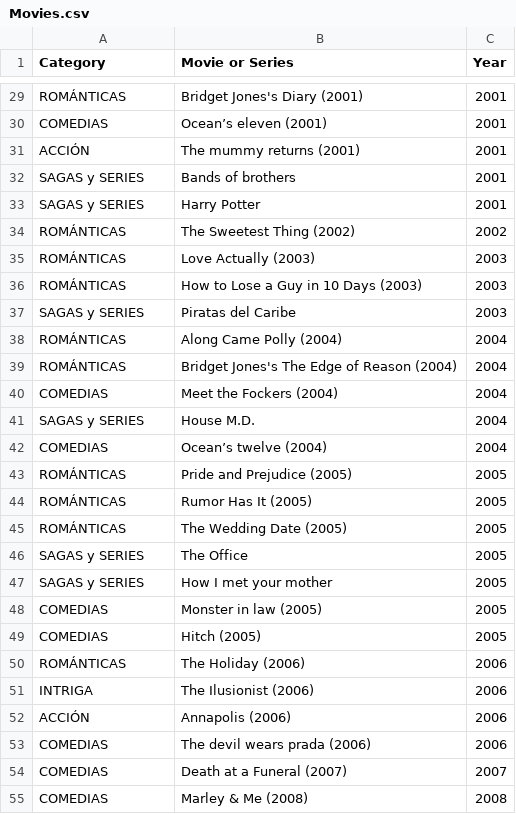
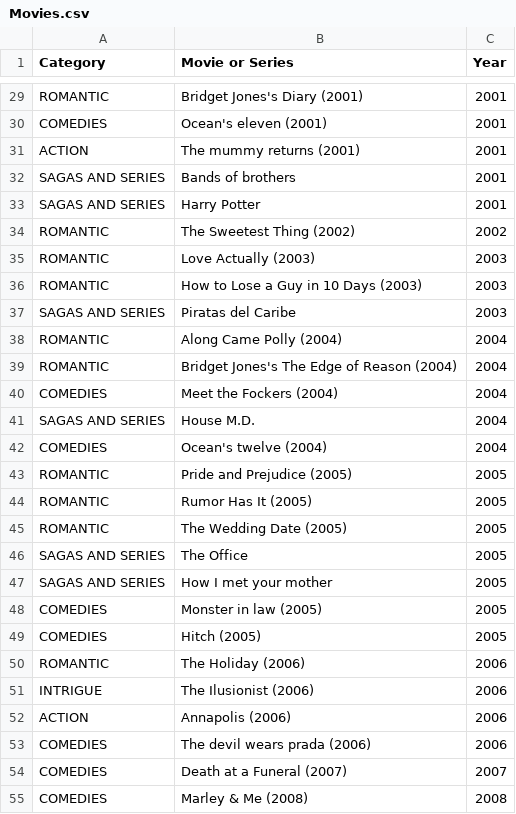
Before and after one commit to 201901639/buscadorMovies, a CSV file: generadorBBDD/Movies.csv, drawn as a sheet; only a part is shown, gaps mark what is left out; the diff covers the shown part only; the diff names each change by its address in the sheet, - before the commit and + after, or states it on an @@ line.

```diff
--- a/generadorBBDD/Movies.csv
+++ b/generadorBBDD/Movies.csv
-A29 (Category): ROMÁNTICAS
+A29 (Category): ROMANTIC
-A30 (Category): COMEDIAS
+A30 (Category): COMEDIES
-B30 (Movie or Series): Ocean’s eleven (2001)
+B30 (Movie or Series): Ocean's eleven (2001)
-A31 (Category): ACCIÓN
+A31 (Category): ACTION
-A32:A33 (Category): SAGAS y SERIES
+A32:A33 (Category): SAGAS AND SERIES
-A34:A36 (Category): ROMÁNTICAS
+A34:A36 (Category): ROMANTIC
-A37 (Category): SAGAS y SERIES
+A37 (Category): SAGAS AND SERIES
-A38:A39 (Category): ROMÁNTICAS
+A38:A39 (Category): ROMANTIC
-A40 (Category): COMEDIAS
+A40 (Category): COMEDIES
-A41 (Category): SAGAS y SERIES
+A41 (Category): SAGAS AND SERIES
-A42 (Category): COMEDIAS
+A42 (Category): COMEDIES
-B42 (Movie or Series): Ocean’s twelve (2004)
+B42 (Movie or Series): Ocean's twelve (2004)
-A43:A45 (Category): ROMÁNTICAS
+A43:A45 (Category): ROMANTIC
-A46:A47 (Category): SAGAS y SERIES
+A46:A47 (Category): SAGAS AND SERIES
-A48:A49 (Category): COMEDIAS
+A48:A49 (Category): COMEDIES
-A50 (Category): ROMÁNTICAS
+A50 (Category): ROMANTIC
-A51 (Category): INTRIGA
+A51 (Category): INTRIGUE
-A52 (Category): ACCIÓN
+A52 (Category): ACTION
-A53:A55 (Category): COMEDIAS
+A53:A55 (Category): COMEDIES
```
Also changed, not shown: 102 edited cells elsewhere in this file, generadorBBDD/Movies_DEF.CSV, generadorBBDD/Movies_to_watch_with_family.csv, 4 other files.
